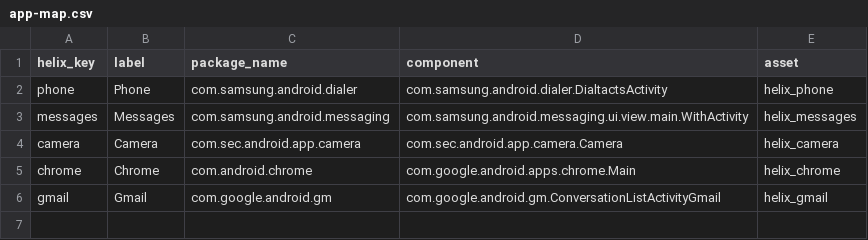
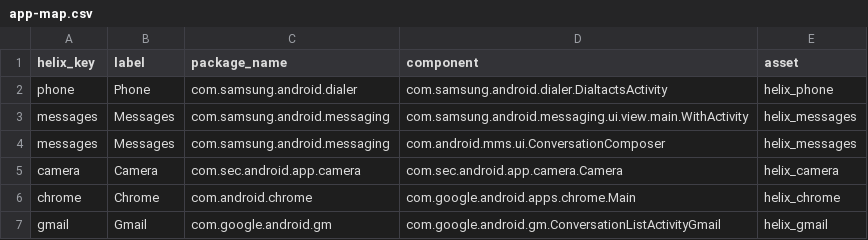
Before and after one commit to asylum-carolab/helix, a CSV file: packages/icon-pack/app-map.csv, drawn as a sheet; the diff names each change by its address in the sheet, - before the commit and + after, or states it on an @@ line.

Commit message:
HELIX-ICONS02 build Theme Park pilot icon pack

```diff
--- a/packages/icon-pack/app-map.csv
+++ b/packages/icon-pack/app-map.csv
+row 4: messages | Messages | com.samsung.android.messaging | com.android.mms.ui.ConversationComposer | helix_messages
```
Also changed, not shown: 18 other files.
